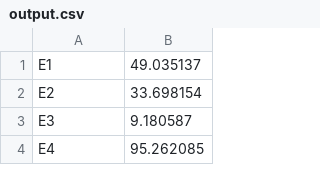
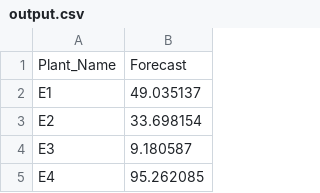
Before and after one commit to Pradeepchahar/biourja_assessment, a CSV file: output.csv, drawn as a sheet; only a part is shown; the diff names each change by its address in the sheet, - before the commit and + after, or states it on an @@ line.

Commit message:
added the heading or title of the output fille

```diff
--- a/output.csv
+++ b/output.csv
+row 1: Plant_Name | Forecast
```
Also changed, not shown: 1 other file.
